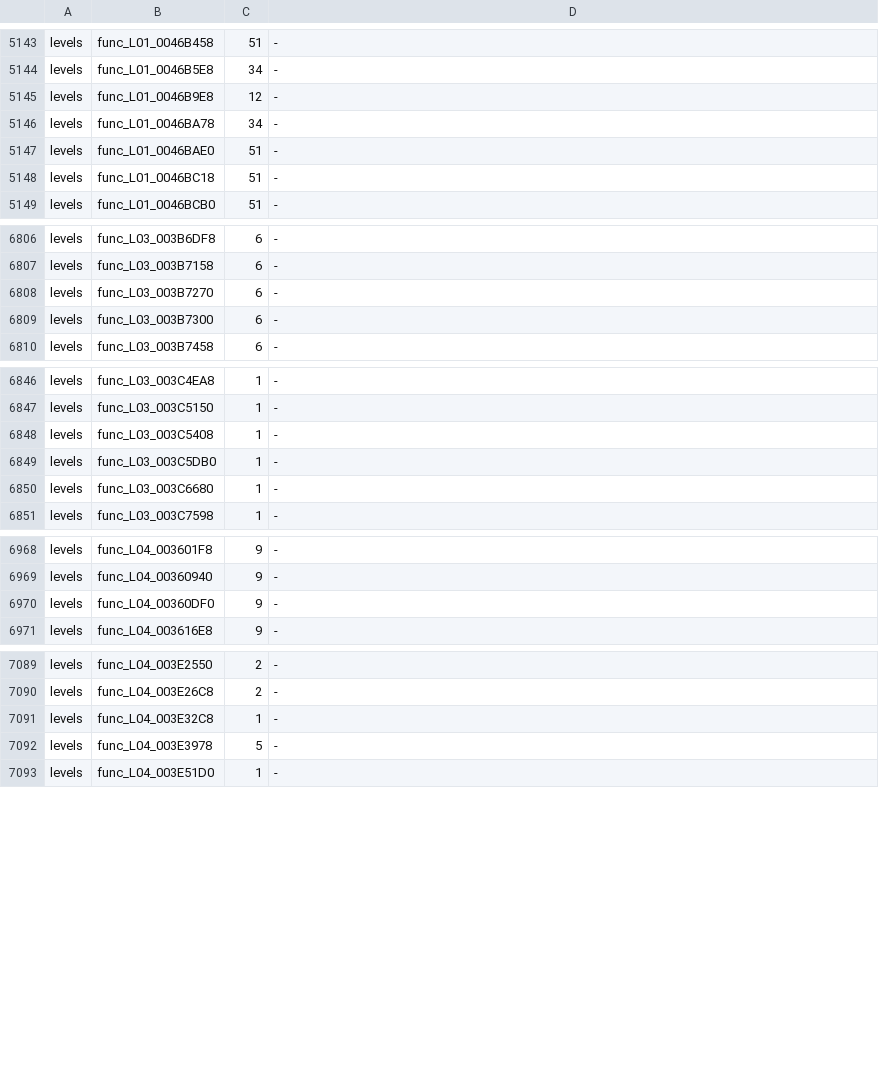
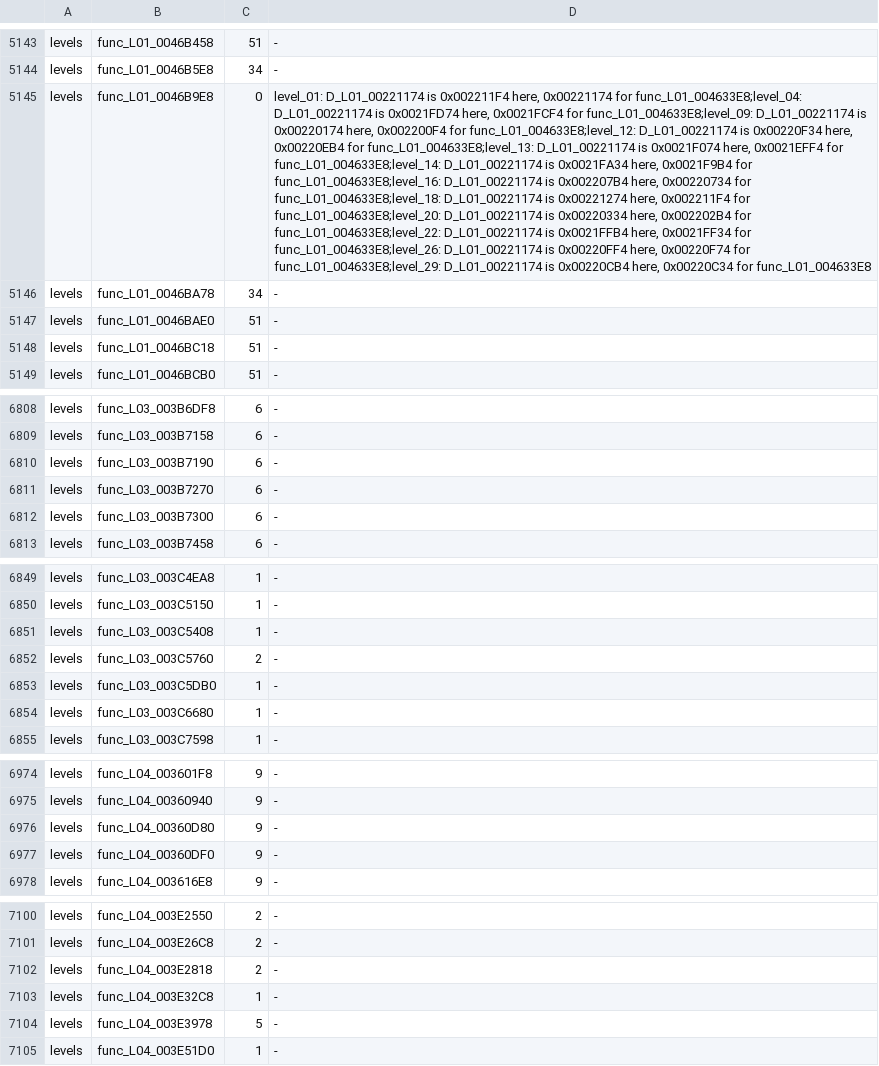
Before and after one commit to OpenRAC/rac3-decomp, a TSV file: config/us/built.tsv, drawn as a sheet; only a part is shown, gaps mark what is left out; the diff covers the shown part only; the diff names each change by its address in the sheet, - before the commit and + after, or states it on an @@ line.

```diff
--- a/config/us/built.tsv
+++ b/config/us/built.tsv
-C5145: 12
+C5145: 0
-D5145: -
+D5145: level_01: D_L01_00221174 is 0x002211F4 here, 0x00221174 for func_L01_004633E8;level_04: D_L01_00221174 is 0x0021FD74 here, 0x0021FCF4 for func_L01_004633E8;level_09: D_L01_00221174 is 0x00220174 here, 0x002200F4 for func_L01_004633E8;level_12: D_L01_00221174 is 0x00220F34 here, 0x00220EB4 for func_L01_004633E8;level_13: D_L01_00221174 is 0x0021F074 here, 0x0021EFF4 for func_L01_004633E8;level_14: D_L01_00221174 is 0x0021FA34 here, 0x0021F9B4 for func_L01_004633E8;level_16: D_L01_00221174 is 0x002207B4 here, 0x00220734 for func_L01_004633E8;level_18: D_L01_00221174 is 0x00221274 here, 0x002211F4 for func_L01_004633E8;level_20: D_L01_00221174 is 0x00220334 here, 0x002202B4 for func_L01_004633E8;level_22: D_L01_00221174 is 0x0021FFB4 here, 0x0021FF34 for func_L01_004633E8;level_26: D_L01_00221174 is 0x00220FF4 here, 0x00220F74 for func_L01_004633E8;level_29: D_L01_00221174 is 0x00220CB4 here, 0x00220C34 for func_L01_004633E8
+row 6810: levels | func_L03_003B7190 | 6 | -
+row 6852: levels | func_L03_003C5760 | 2 | -
+row 6976: levels | func_L04_00360D80 | 9 | -
+row 7102: levels | func_L04_003E2818 | 2 | -
```
Also changed, not shown: 8 added rows and 2 edited cells elsewhere in this file, 4 other files.
